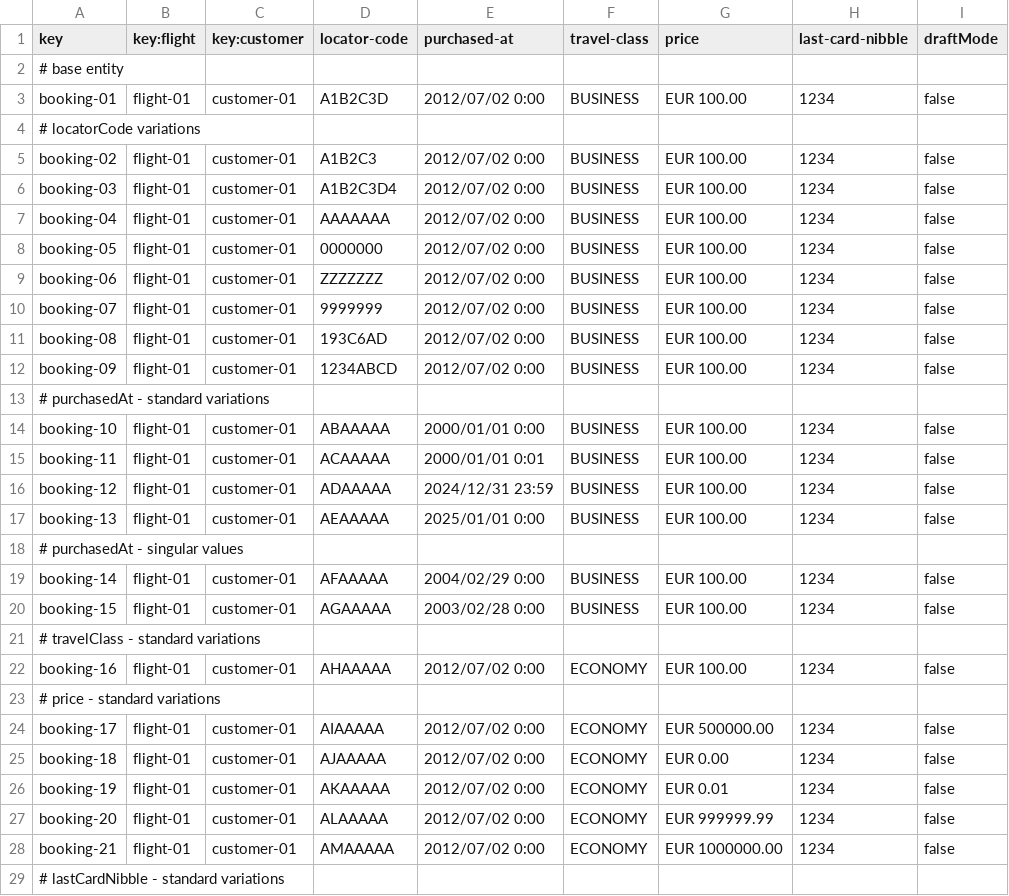
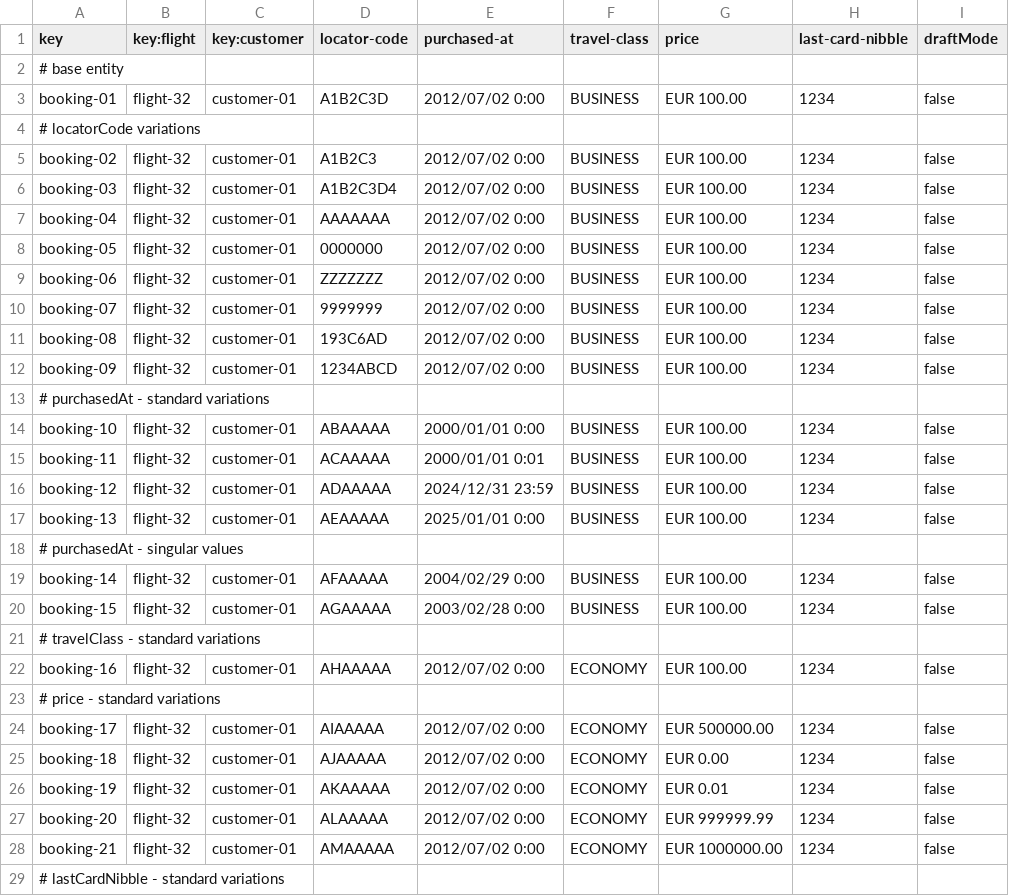
Before and after one commit to mquirosq/Acme-ANS-D04, a CSV file: src/main/resources/WEB-INF/data/sample/booking.csv, drawn as a sheet; only a part is shown; the diff covers the shown part only.

Commit message:
Consider flight draft mode #662

```diff
--- a/src/main/resources/WEB-INF/data/sample/booking.csv
+++ b/src/main/resources/WEB-INF/data/sample/booking.csv
@@ -2,28 +2,28 @@ key,key:flight,key:customer,locator-code,purchased-at,travel-class,price,last-ca
 # base entity
-booking-01,flight-01,customer-01,A1B2C3D,2012/07/02 0:00,BUSINESS,EUR 100.00,1234,false
+booking-01,flight-32,customer-01,A1B2C3D,2012/07/02 0:00,BUSINESS,EUR 100.00,1234,false
 # locatorCode variations
-booking-02,flight-01,customer-01,A1B2C3,2012/07/02 0:00,BUSINESS,EUR 100.00,1234,false
-booking-03,flight-01,customer-01,A1B2C3D4,2012/07/02 0:00,BUSINESS,EUR 100.00,1234,false
-booking-04,flight-01,customer-01,AAAAAAA,2012/07/02 0:00,BUSINESS,EUR 100.00,1234,false
-booking-05,flight-01,customer-01,0000000,2012/07/02 0:00,BUSINESS,EUR 100.00,1234,false
-booking-06,flight-01,customer-01,ZZZZZZZ,2012/07/02 0:00,BUSINESS,EUR 100.00,1234,false
-booking-07,flight-01,customer-01,9999999,2012/07/02 0:00,BUSINESS,EUR 100.00,1234,false
-booking-08,flight-01,customer-01,193C6AD,2012/07/02 0:00,BUSINESS,EUR 100.00,1234,false
-booking-09,flight-01,customer-01,1234ABCD,2012/07/02 0:00,BUSINESS,EUR 100.00,1234,false
+booking-02,flight-32,customer-01,A1B2C3,2012/07/02 0:00,BUSINESS,EUR 100.00,1234,false
+booking-03,flight-32,customer-01,A1B2C3D4,2012/07/02 0:00,BUSINESS,EUR 100.00,1234,false
+booking-04,flight-32,customer-01,AAAAAAA,2012/07/02 0:00,BUSINESS,EUR 100.00,1234,false
+booking-05,flight-32,customer-01,0000000,2012/07/02 0:00,BUSINESS,EUR 100.00,1234,false
+booking-06,flight-32,customer-01,ZZZZZZZ,2012/07/02 0:00,BUSINESS,EUR 100.00,1234,false
+booking-07,flight-32,customer-01,9999999,2012/07/02 0:00,BUSINESS,EUR 100.00,1234,false
+booking-08,flight-32,customer-01,193C6AD,2012/07/02 0:00,BUSINESS,EUR 100.00,1234,false
+booking-09,flight-32,customer-01,1234ABCD,2012/07/02 0:00,BUSINESS,EUR 100.00,1234,false
 # purchasedAt - standard variations
-booking-10,flight-01,customer-01,ABAAAAA,2000/01/01 0:00,BUSINESS,EUR 100.00,1234,false
-booking-11,flight-01,customer-01,ACAAAAA,2000/01/01 0:01,BUSINESS,EUR 100.00,1234,false
-booking-12,flight-01,customer-01,ADAAAAA,2024/12/31 23:59,BUSINESS,EUR 100.00,1234,false
-booking-13,flight-01,customer-01,AEAAAAA,2025/01/01 0:00,BUSINESS,EUR 100.00,1234,false
+booking-10,flight-32,customer-01,ABAAAAA,2000/01/01 0:00,BUSINESS,EUR 100.00,1234,false
+booking-11,flight-32,customer-01,ACAAAAA,2000/01/01 0:01,BUSINESS,EUR 100.00,1234,false
+booking-12,flight-32,customer-01,ADAAAAA,2024/12/31 23:59,BUSINESS,EUR 100.00,1234,false
+booking-13,flight-32,customer-01,AEAAAAA,2025/01/01 0:00,BUSINESS,EUR 100.00,1234,false
 # purchasedAt - singular values
-booking-14,flight-01,customer-01,AFAAAAA,2004/02/29 0:00,BUSINESS,EUR 100.00,1234,false
-booking-15,flight-01,customer-01,AGAAAAA,2003/02/28 0:00,BUSINESS,EUR 100.00,1234,false
+booking-14,flight-32,customer-01,AFAAAAA,2004/02/29 0:00,BUSINESS,EUR 100.00,1234,false
+booking-15,flight-32,customer-01,AGAAAAA,2003/02/28 0:00,BUSINESS,EUR 100.00,1234,false
 # travelClass - standard variations
-booking-16,flight-01,customer-01,AHAAAAA,2012/07/02 0:00,ECONOMY,EUR 100.00,1234,false
+booking-16,flight-32,customer-01,AHAAAAA,2012/07/02 0:00,ECONOMY,EUR 100.00,1234,false
 # price - standard variations
-booking-17,flight-01,customer-01,AIAAAAA,2012/07/02 0:00,ECONOMY,EUR 500000.00,1234,false
-booking-18,flight-01,customer-01,AJAAAAA,2012/07/02 0:00,ECONOMY,EUR 0.00,1234,false
-booking-19,flight-01,customer-01,AKAAAAA,2012/07/02 0:00,ECONOMY,EUR 0.01,1234,false
-booking-20,flight-01,customer-01,ALAAAAA,2012/07/02 0:00,ECONOMY,EUR 999999.99,1234,false
-booking-21,flight-01,customer-01,AMAAAAA,2012/07/02 0:00,ECONOMY,EUR 1000000.00,1234,false
+booking-17,flight-32,customer-01,AIAAAAA,2012/07/02 0:00,ECONOMY,EUR 500000.00,1234,false
+booking-18,flight-32,customer-01,AJAAAAA,2012/07/02 0:00,ECONOMY,EUR 0.00,1234,false
+booking-19,flight-32,customer-01,AKAAAAA,2012/07/02 0:00,ECONOMY,EUR 0.01,1234,false
+booking-20,flight-32,customer-01,ALAAAAA,2012/07/02 0:00,ECONOMY,EUR 999999.99,1234,false
+booking-21,flight-32,customer-01,AMAAAAA,2012/07/02 0:00,ECONOMY,EUR 1000000.00,1234,false
 # lastCardNibble - standard variations
```
Also changed, not shown: 6 edited cells elsewhere in this file, 5 other files.
